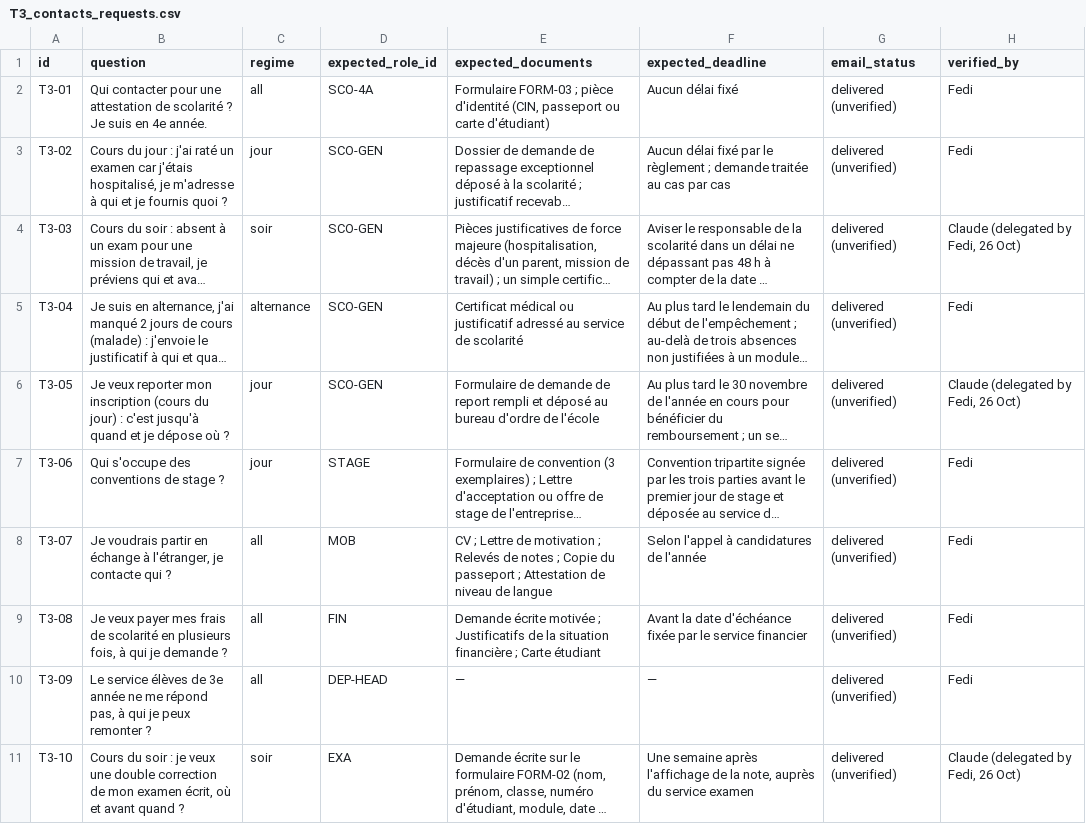
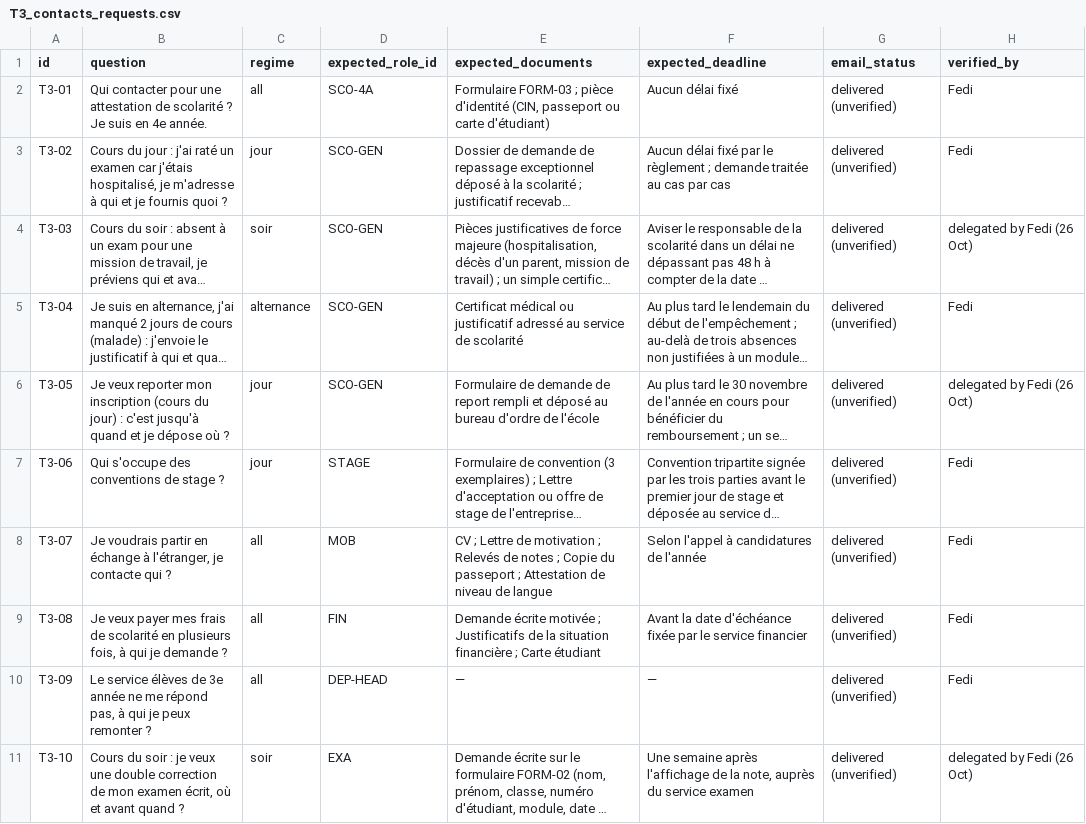
Before and after one commit to Fedi-Hmida/CampusFlow_AI, a CSV file: eval/testsets/T3_contacts_requests.csv, drawn as a sheet; long unchanged cells end in …; the diff names each change by its address in the sheet, - before the commit and + after, or states it on an @@ line.

```diff
--- a/eval/testsets/T3_contacts_requests.csv
+++ b/eval/testsets/T3_contacts_requests.csv
-H4 (verified_by): Claude (delegated by Fedi, 26 Oct)
+H4 (verified_by): delegated by Fedi (26 Oct)
-H6 (verified_by): Claude (delegated by Fedi, 26 Oct)
+H6 (verified_by): delegated by Fedi (26 Oct)
-H11 (verified_by): Claude (delegated by Fedi, 26 Oct)
+H11 (verified_by): delegated by Fedi (26 Oct)
```
Also changed, not shown: eval/testsets/T4_photos.csv, eval/testsets/T5_adversarial.csv, 2 other files.
